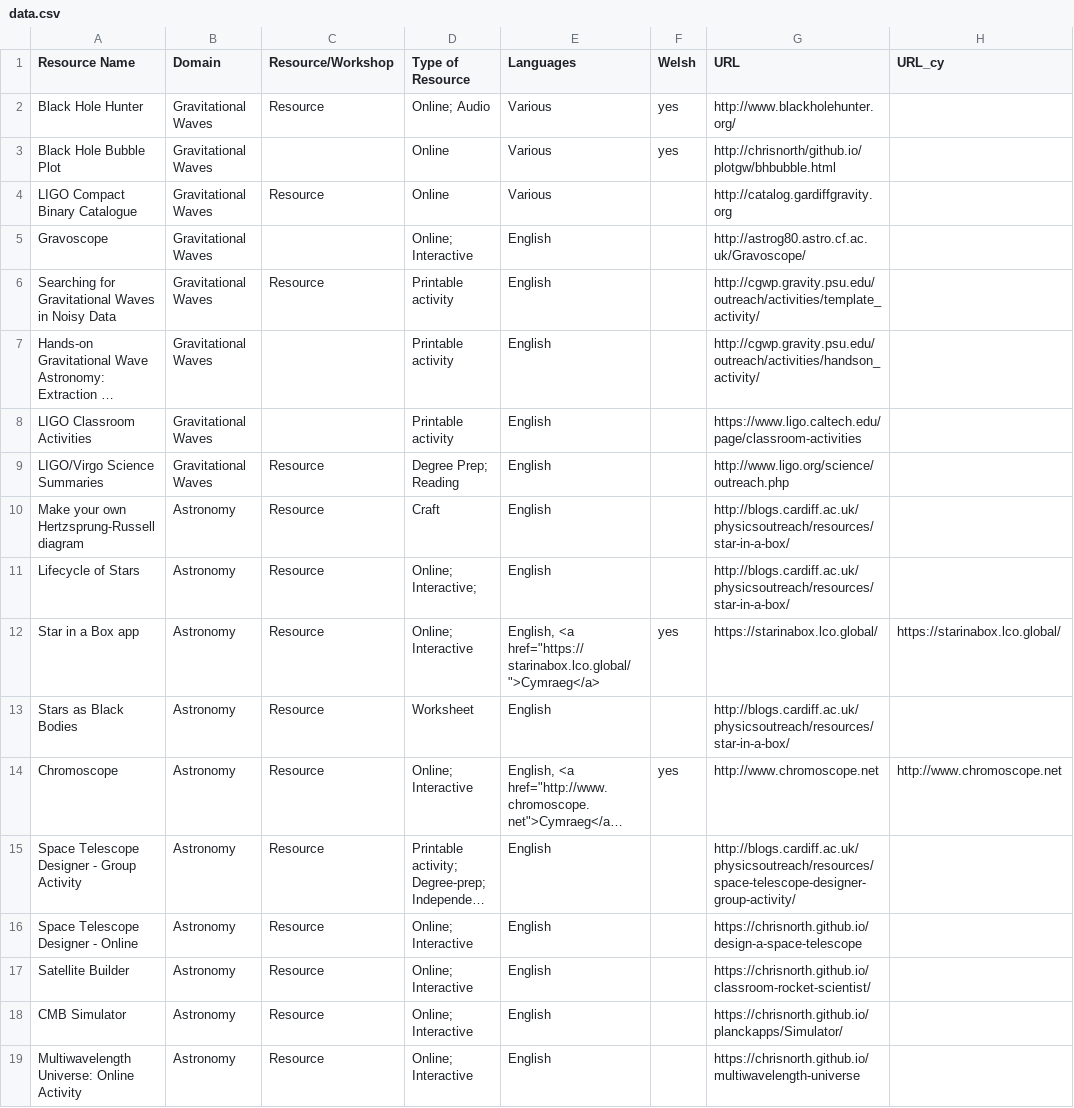
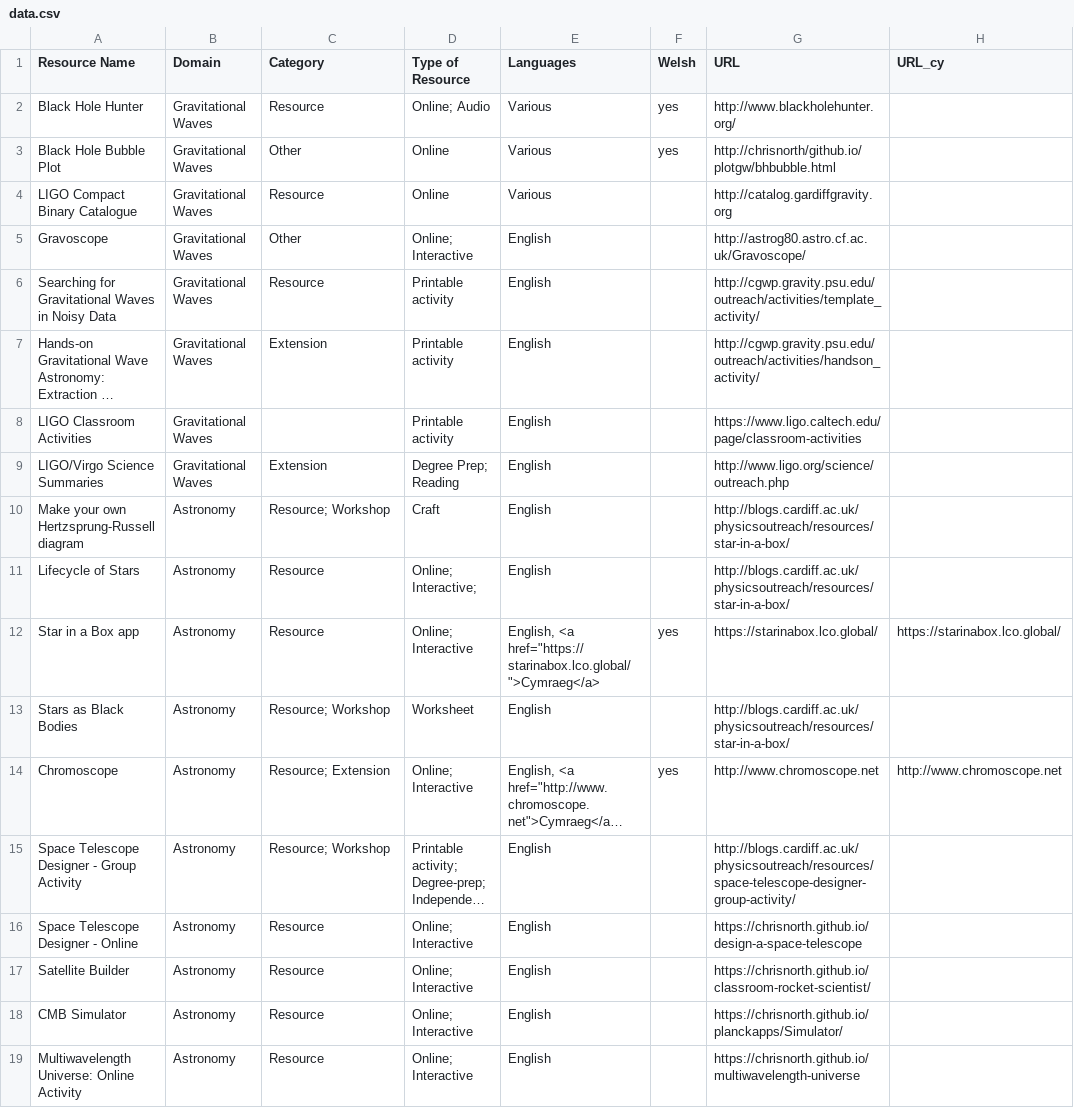
Before and after one commit to cardiffphysics/physx-resources, a CSV file: data/data.csv, drawn as a sheet; only a part is shown; long unchanged cells end in …; the diff covers the shown part only; the diff names each change by its address in the sheet, - before the commit and + after, or states it on an @@ line.

Commit message:
added Category filter

```diff
--- a/data/data.csv
+++ b/data/data.csv
-C1: Resource/Workshop
+C1: Category
-C3 (Category): (empty)
+C3 (Category): Other
-C5 (Category): (empty)
+C5 (Category): Other
-C7 (Category): (empty)
+C7 (Category): Extension
-C9 (Category): Resource
+C9 (Category): Extension
-C10 (Category): Resource
+C10 (Category): Resource; Workshop
-C13 (Category): Resource
+C13 (Category): Resource; Workshop
-C14 (Category): Resource
+C14 (Category): Resource; Extension
-C15 (Category): Resource
+C15 (Category): Resource; Workshop
```
Also changed, not shown: 52 edited cells elsewhere in this file, 3 other files.
